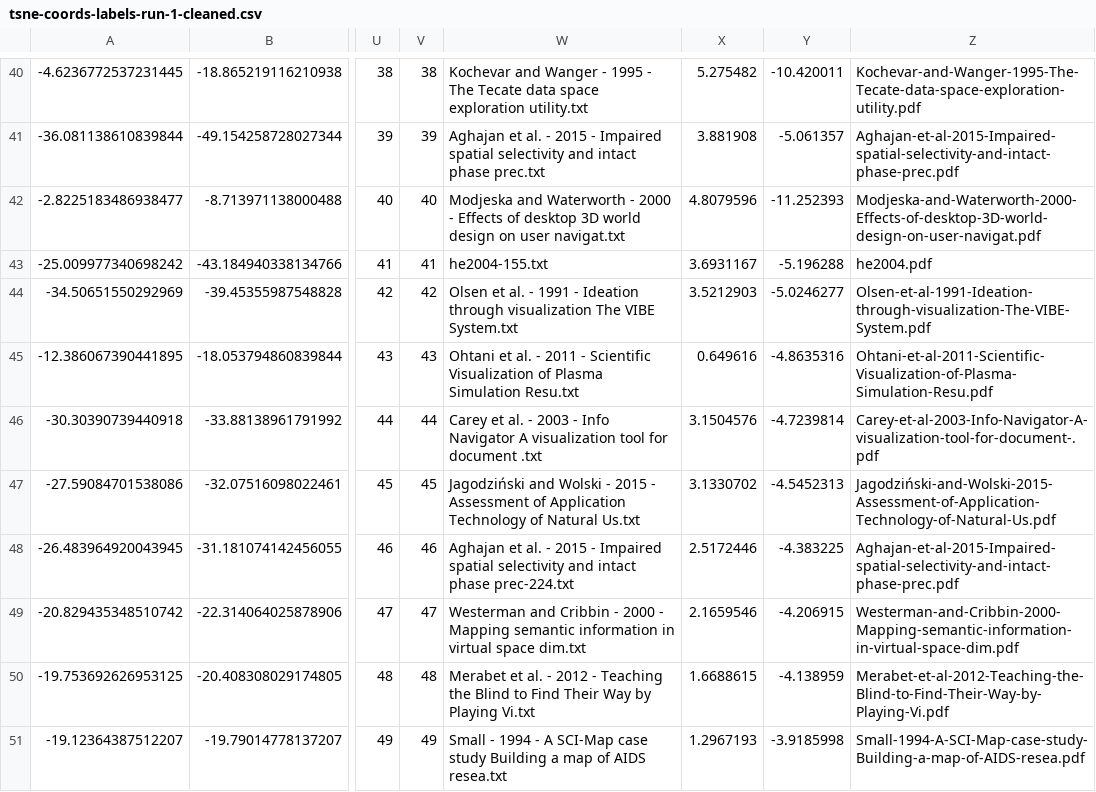
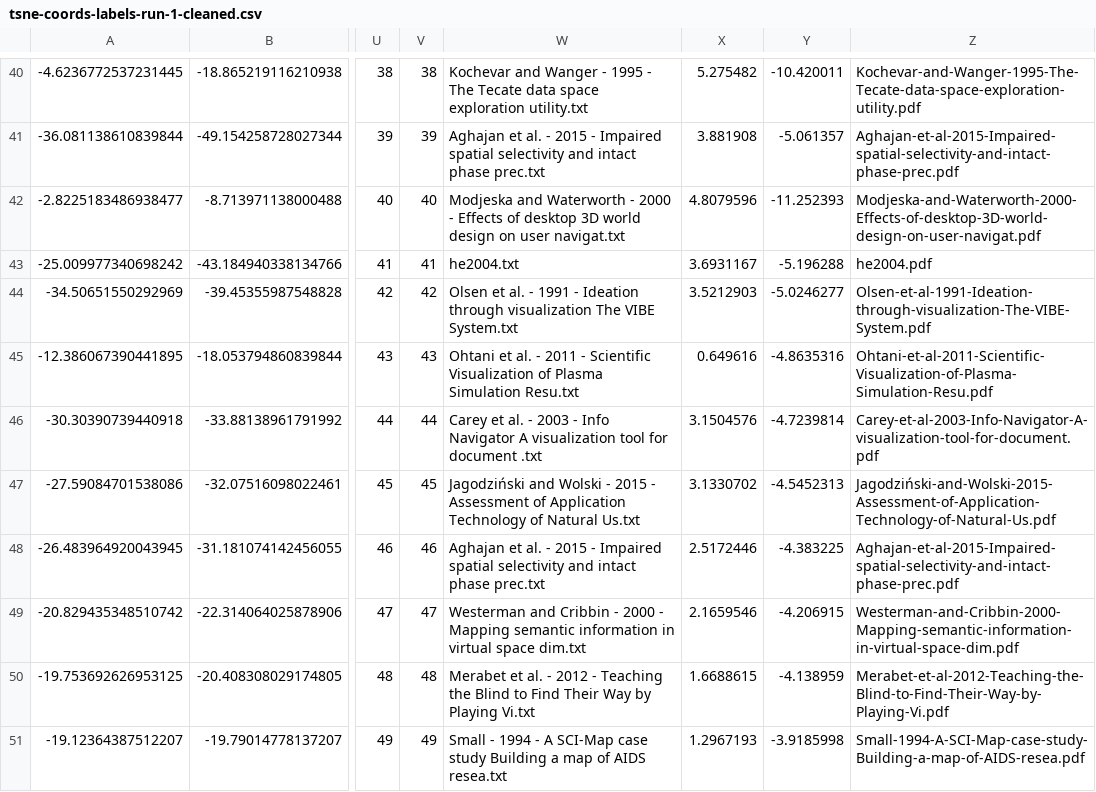
Before and after one commit to micahstubbs/doc2space, a CSV file: frontends/webvr/tsne-coords-labels-run-1-cleaned.csv, drawn as a sheet; only a part is shown, gaps mark what is left out; the diff covers the shown part only; the diff names each change by its address in the sheet, - before the commit and + after, or states it on an @@ line.

Commit message:
yarn clean:csv

```diff
--- a/frontends/webvr/tsne-coords-labels-run-1-cleaned.csv
+++ b/frontends/webvr/tsne-coords-labels-run-1-cleaned.csv
-W43: he2004-155.txt
+W43: he2004.txt
-Z46: Carey-et-al-2003-Info-Navigator-A-visualization-tool-for-document-.pdf
+Z46: Carey-et-al-2003-Info-Navigator-A-visualization-tool-for-document.pdf
-W48: …intact phase prec-224.txt
+W48: …intact phase prec.txt
```
Also changed, not shown: 28 edited cells elsewhere in this file.
